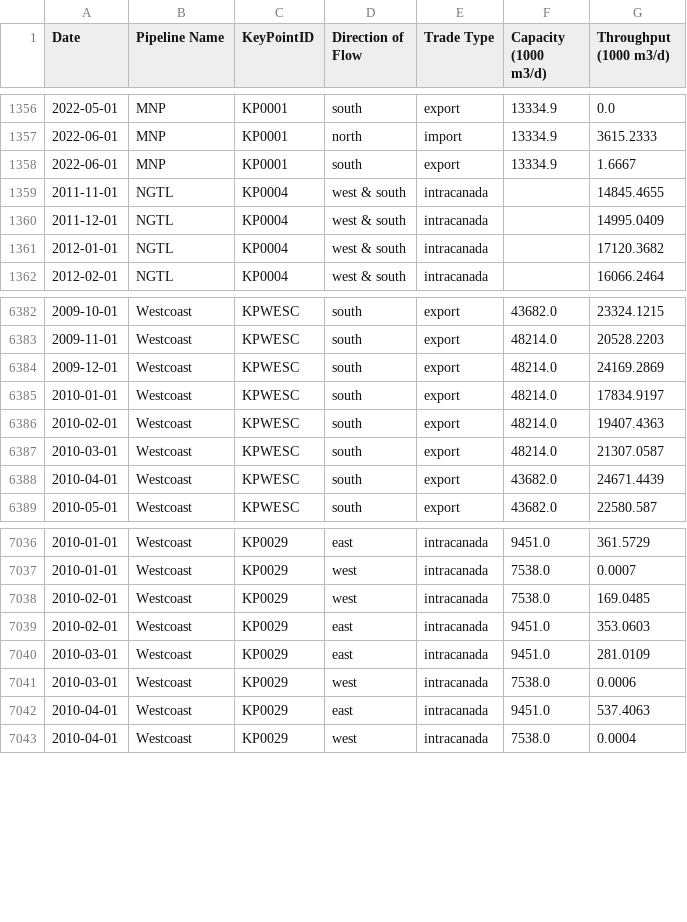
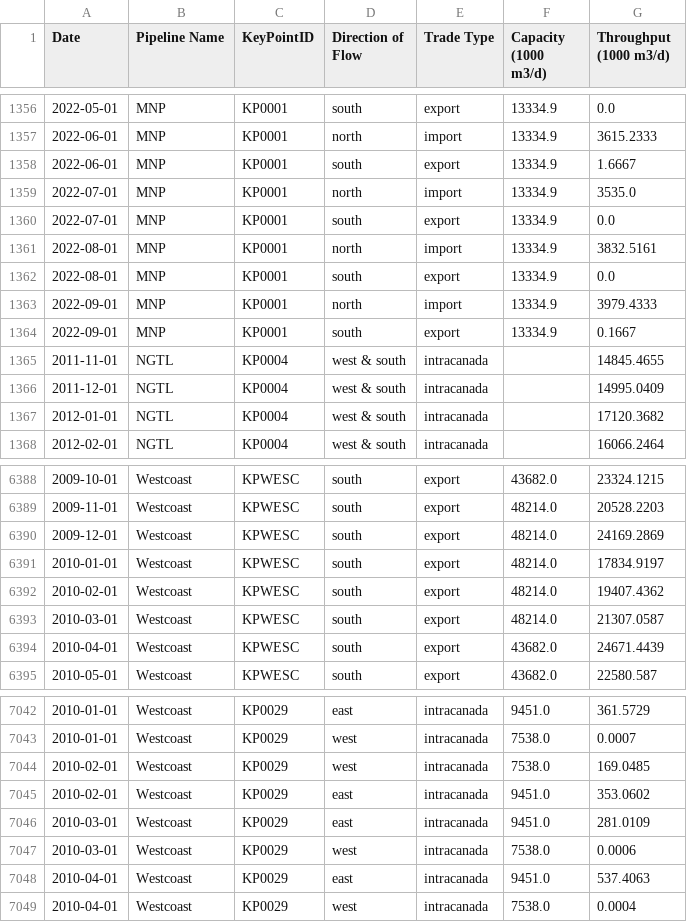
Before and after one commit to mbradds/pipeline-profiles, a CSV file: src/data_management/raw_data/throughput_gas_monthly.csv, drawn as a sheet; only a part is shown, gaps mark what is left out.

Commit message:
updated data

```diff
--- a/src/data_management/raw_data/throughput_gas_monthly.csv
+++ b/src/data_management/raw_data/throughput_gas_monthly.csv
@@ -1358,2 +1358,8 @@ Date,Pipeline Name,KeyPointID,Direction of Flow,Trade Type,Capacity (1000 m3/d),
 2022-06-01,MNP,KP0001,south,export,13334.9,1.6667
+2022-07-01,MNP,KP0001,north,import,13334.9,3535.0
+2022-07-01,MNP,KP0001,south,export,13334.9,0.0
+2022-08-01,MNP,KP0001,north,import,13334.9,3832.5161
+2022-08-01,MNP,KP0001,south,export,13334.9,0.0
+2022-09-01,MNP,KP0001,north,import,13334.9,3979.4333
+2022-09-01,MNP,KP0001,south,export,13334.9,0.1667
 2011-11-01,NGTL,KP0004,west & south,intracanada,,14845.4655
@@ -6385,3 +6391,3 @@ Date,Pipeline Name,KeyPointID,Direction of Flow,Trade Type,Capacity (1000 m3/d),
 2010-01-01,Westcoast,KPWESC,south,export,48214.0,17834.9197
-2010-02-01,Westcoast,KPWESC,south,export,48214.0,19407.4363
+2010-02-01,Westcoast,KPWESC,south,export,48214.0,19407.4362
 2010-03-01,Westcoast,KPWESC,south,export,48214.0,21307.0587
@@ -7038,3 +7044,3 @@ Date,Pipeline Name,KeyPointID,Direction of Flow,Trade Type,Capacity (1000 m3/d),
 2010-02-01,Westcoast,KP0029,west,intracanada,7538.0,169.0485
-2010-02-01,Westcoast,KP0029,east,intracanada,9451.0,353.0603
+2010-02-01,Westcoast,KP0029,east,intracanada,9451.0,353.0602
 2010-03-01,Westcoast,KP0029,east,intracanada,9451.0,281.0109
```
Also changed, not shown: src/data_management/raw_data/throughput_oil_monthly.csv, 45 other files.
